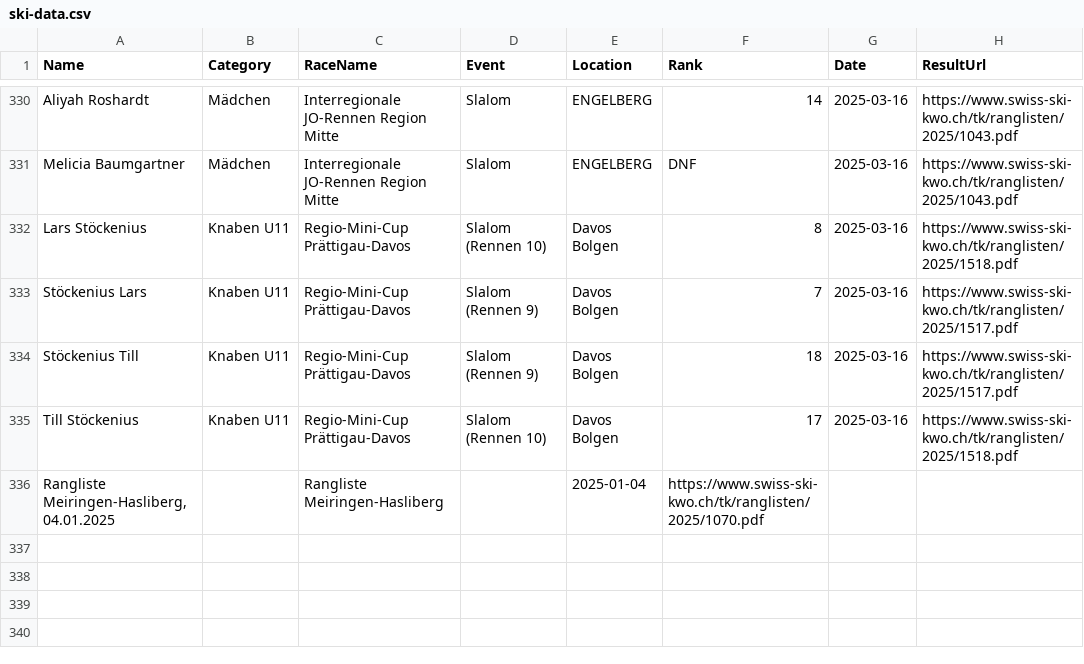
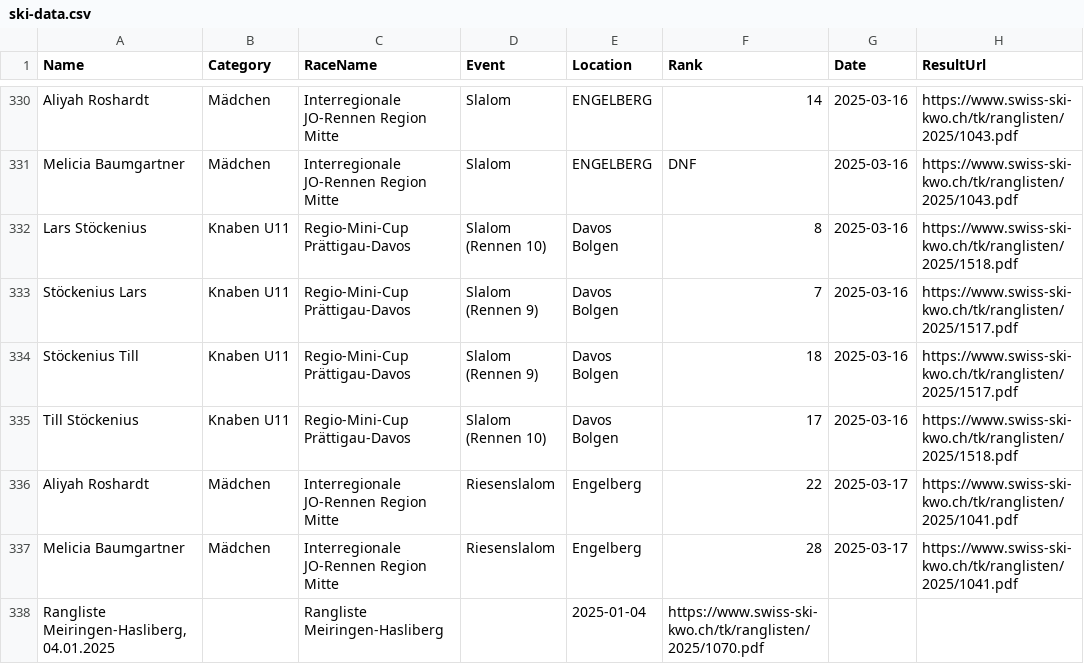
Before and after one commit to balint-miklos/ski-results, a CSV file: data/ski-data.csv, drawn as a sheet; only a part is shown, gaps mark what is left out.

```diff
--- a/data/ski-data.csv
+++ b/data/ski-data.csv
@@ -335,2 +335,4 @@ Stöckenius Till,Knaben U11,Regio-Mini-Cup Prättigau-Davos,Slalom (Rennen 9),Da
 Till Stöckenius,Knaben U11,Regio-Mini-Cup Prättigau-Davos,Slalom (Rennen 10),Davos Bolgen,17,2025-03-16,https://www.swiss-ski-kwo.ch/tk/ranglisten/2025/1518.pdf
+Aliyah Roshardt,Mädchen,Interregionale JO-Rennen Region Mitte,Riesenslalom,Engelberg,22,2025-03-17,https://www.swiss-ski-kwo.ch/tk/ranglisten/2025/1041.pdf
+Melicia Baumgartner,Mädchen,Interregionale JO-Rennen Region Mitte,Riesenslalom,Engelberg,28,2025-03-17,https://www.swiss-ski-kwo.ch/tk/ranglisten/2025/1041.pdf
 "Rangliste Meiringen-Hasliberg, 04.01.2025",,Rangliste Meiringen-Hasliberg,,2025-01-04,https://www.swiss-ski-kwo.ch/tk/ranglisten/2025/1070.pdf,,
```
Also changed, not shown: 2 other files.
